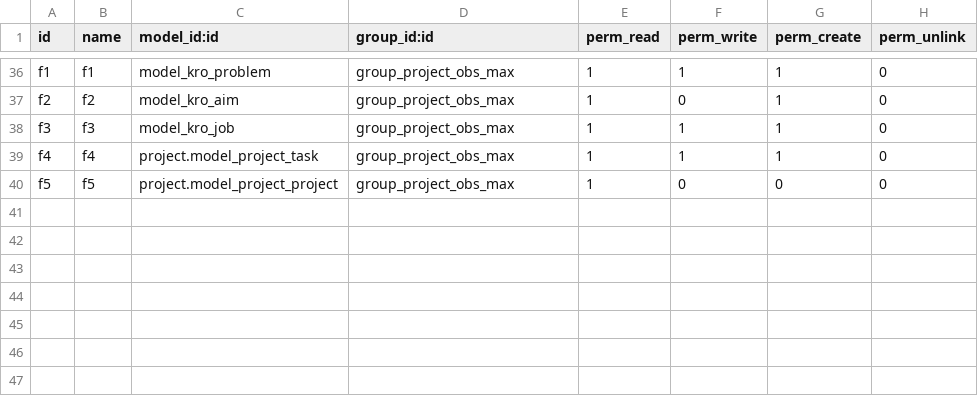
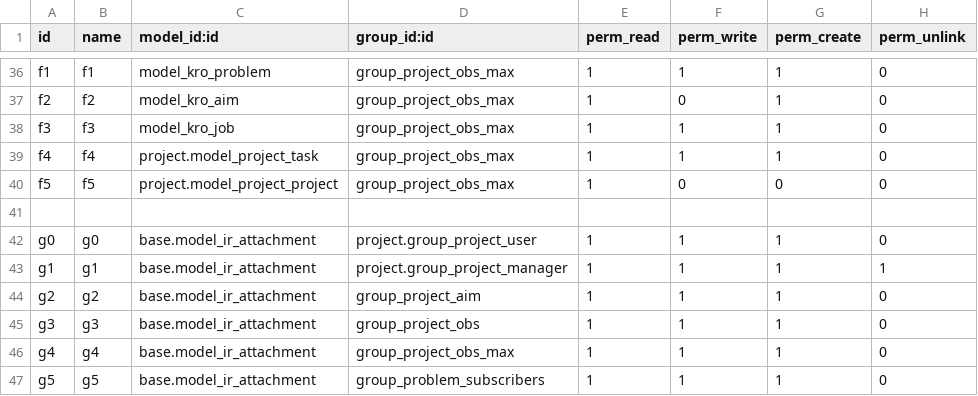
Before and after one commit to ilyasProgrammer/smart-project-management, a CSV file: kro/security/ir.model.access.csv, drawn as a sheet; only a part is shown, gaps mark what is left out; the diff names each change by its address in the sheet, - before the commit and + after, or states it on an @@ line.

```diff
--- a/kro/security/ir.model.access.csv
+++ b/kro/security/ir.model.access.csv
+row 41: (empty)
+row 42: g0 | g0 | base.model_ir_attachment | project.group_project_user | 1 | 1 | 1 | 0
+row 43: g1 | g1 | base.model_ir_attachment | project.group_project_manager | 1 | 1 | 1 | 1
+row 44: g2 | g2 | base.model_ir_attachment | group_project_aim | 1 | 1 | 1 | 0
+row 45: g3 | g3 | base.model_ir_attachment | group_project_obs | 1 | 1 | 1 | 0
+row 46: g4 | g4 | base.model_ir_attachment | group_project_obs_max | 1 | 1 | 1 | 0
+row 47: g5 | g5 | base.model_ir_attachment | group_problem_subscribers | 1 | 1 | 1 | 0
```
Also changed, not shown: 3 other files.
